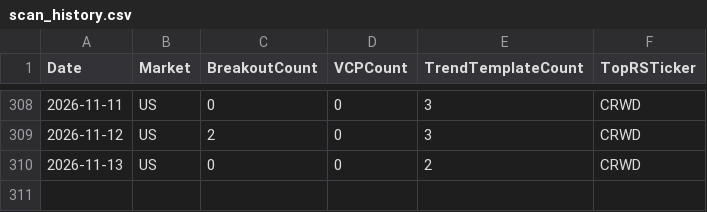
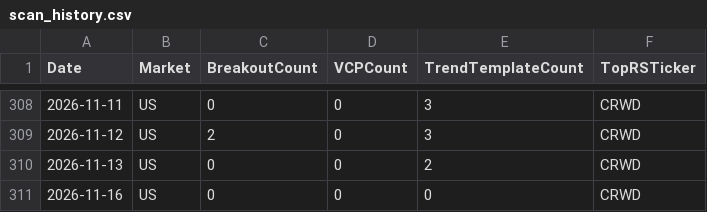
Before and after one commit to hkmoon/mark, a CSV file: report_history/scan_history.csv, drawn as a sheet; only a part is shown, gaps mark what is left out; the diff names each change by its address in the sheet, - before the commit and + after, or states it on an @@ line.

```diff
--- a/report_history/scan_history.csv
+++ b/report_history/scan_history.csv
+row 311: 2026-11-16 | US | 0 | 0 | 0 | CRWD
```
